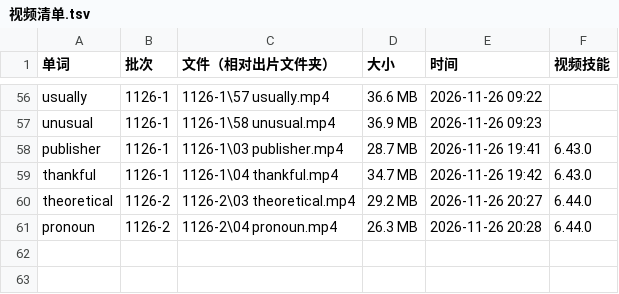
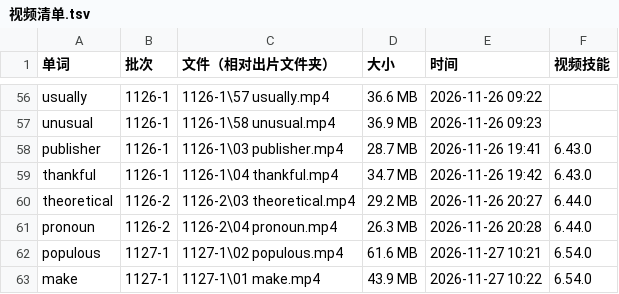
Before and after one commit to Jacklee15333/wordsvideo, a TSV file: 词库/视频清单.tsv, drawn as a sheet; only a part is shown, gaps mark what is left out; the diff names each change by its address in the sheet, - before the commit and + after, or states it on an @@ line.

Commit message:
词库：人工修改、视频登记（单词工作台）

```diff
--- a/词库/视频清单.tsv
+++ b/词库/视频清单.tsv
+row 62: populous | 1127-1 | 1127-1\02 populous.mp4 | 61.6 MB | 2026-11-27 10:21 | 6.54.0
+row 63: make | 1127-1 | 1127-1\01 make.mp4 | 43.9 MB | 2026-11-27 10:22 | 6.54.0
```
